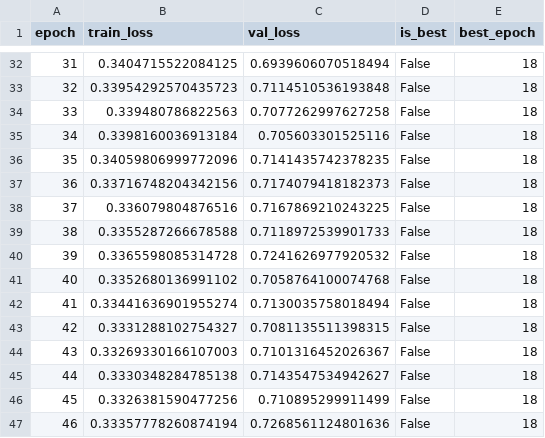
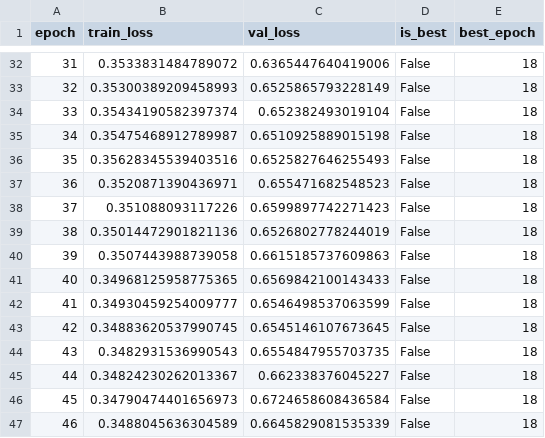
Before and after one commit to hashsignn/Investment-Select-Quant-Tools, a CSV file: market-regime-autoencoder/outputs/handoff/training_loss.csv, drawn as a sheet; only a part is shown, gaps mark what is left out; the diff covers the shown part only.

```diff
--- a/market-regime-autoencoder/outputs/handoff/training_loss.csv
+++ b/market-regime-autoencoder/outputs/handoff/training_loss.csv
@@ -32,16 +32,16 @@ epoch,train_loss,val_loss,is_best,best_epoch
-31,0.3404715522084125,0.6939606070518494,False,18
-32,0.33954292570435723,0.7114510536193848,False,18
-33,0.339480786822563,0.7077262997627258,False,18
-34,0.3398160036913184,0.705603301525116,False,18
-35,0.34059806999772096,0.7141435742378235,False,18
-36,0.33716748204342156,0.7174079418182373,False,18
-37,0.336079804876516,0.7167869210243225,False,18
-38,0.3355287266678588,0.7118972539901733,False,18
-39,0.3365598085314728,0.7241626977920532,False,18
-40,0.3352680136991102,0.7058764100074768,False,18
-41,0.33441636901955274,0.7130035758018494,False,18
-42,0.3331288102754327,0.7081135511398315,False,18
-43,0.33269330166107003,0.7101316452026367,False,18
-44,0.3330348284785138,0.7143547534942627,False,18
-45,0.3326381590477256,0.710895299911499,False,18
-46,0.33357778260874194,0.7268561124801636,False,18
+31,0.3533831484789072,0.6365447640419006,False,18
+32,0.35300389209458993,0.6525865793228149,False,18
+33,0.35434190582397374,0.652382493019104,False,18
+34,0.35475468912789987,0.6510925889015198,False,18
+35,0.35628345539403516,0.6525827646255493,False,18
+36,0.3520871390436971,0.655471682548523,False,18
+37,0.351088093117226,0.6599897742271423,False,18
+38,0.35014472901821136,0.6526802778244019,False,18
+39,0.3507443988739058,0.6615185737609863,False,18
+40,0.34968125958775365,0.6569842100143433,False,18
+41,0.34930459254009777,0.6546498537063599,False,18
+42,0.34883620537990745,0.6545146107673645,False,18
+43,0.3482931536990543,0.6554847955703735,False,18
+44,0.34824230262013367,0.662338376045227,False,18
+45,0.34790474401656973,0.6724658608436584,False,18
+46,0.3488045636304589,0.6645829081535339,False,18
```
Also changed, not shown: 87 edited cells elsewhere in this file, market-regime-autoencoder/outputs/handoff/clustered_regimes.csv, market-regime-autoencoder/outputs/handoff/latent_space.csv, 3 other files.
